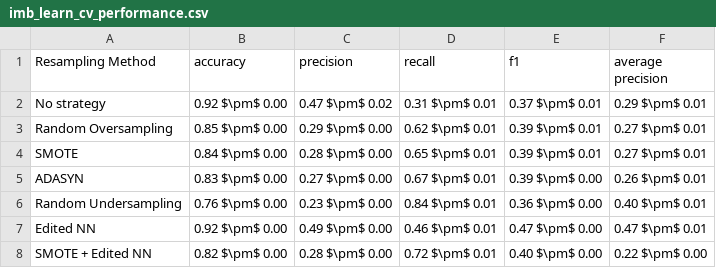
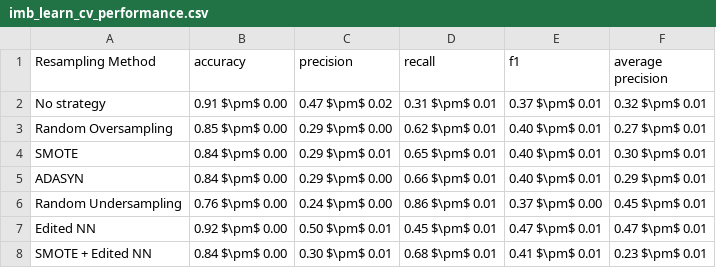
Before and after one commit to g-fabiani4-unipi/dm2_project, a CSV file: results/tables/imb_learn_cv_performance.csv, drawn as a sheet.

```diff
--- a/results/tables/imb_learn_cv_performance.csv
+++ b/results/tables/imb_learn_cv_performance.csv
@@ -1,8 +1,8 @@
 Resampling Method,accuracy,precision,recall,f1,average precision
-No strategy,0.92 $\pm$ 0.00,0.47 $\pm$ 0.02,0.31 $\pm$ 0.01,0.37 $\pm$ 0.01,0.29 $\pm$ 0.01
-Random Oversampling,0.85 $\pm$ 0.00,0.29 $\pm$ 0.00,0.62 $\pm$ 0.01,0.39 $\pm$ 0.01,0.27 $\pm$ 0.01
-SMOTE,0.84 $\pm$ 0.00,0.28 $\pm$ 0.00,0.65 $\pm$ 0.01,0.39 $\pm$ 0.01,0.27 $\pm$ 0.01
-ADASYN,0.83 $\pm$ 0.00,0.27 $\pm$ 0.00,0.67 $\pm$ 0.01,0.39 $\pm$ 0.00,0.26 $\pm$ 0.01
-Random Undersampling,0.76 $\pm$ 0.00,0.23 $\pm$ 0.00,0.84 $\pm$ 0.01,0.36 $\pm$ 0.00,0.40 $\pm$ 0.01
-Edited NN,0.92 $\pm$ 0.00,0.49 $\pm$ 0.00,0.46 $\pm$ 0.01,0.47 $\pm$ 0.00,0.47 $\pm$ 0.01
-SMOTE + Edited NN,0.82 $\pm$ 0.00,0.28 $\pm$ 0.00,0.72 $\pm$ 0.01,0.40 $\pm$ 0.00,0.22 $\pm$ 0.00
+No strategy,0.91 $\pm$ 0.00,0.47 $\pm$ 0.02,0.31 $\pm$ 0.01,0.37 $\pm$ 0.01,0.32 $\pm$ 0.01
+Random Oversampling,0.85 $\pm$ 0.00,0.29 $\pm$ 0.00,0.62 $\pm$ 0.01,0.40 $\pm$ 0.01,0.27 $\pm$ 0.01
+SMOTE,0.84 $\pm$ 0.00,0.29 $\pm$ 0.01,0.65 $\pm$ 0.01,0.40 $\pm$ 0.01,0.30 $\pm$ 0.01
+ADASYN,0.84 $\pm$ 0.00,0.29 $\pm$ 0.00,0.66 $\pm$ 0.01,0.40 $\pm$ 0.01,0.29 $\pm$ 0.01
+Random Undersampling,0.76 $\pm$ 0.00,0.24 $\pm$ 0.00,0.86 $\pm$ 0.01,0.37 $\pm$ 0.00,0.45 $\pm$ 0.01
+Edited NN,0.92 $\pm$ 0.00,0.50 $\pm$ 0.01,0.45 $\pm$ 0.01,0.47 $\pm$ 0.01,0.47 $\pm$ 0.01
+SMOTE + Edited NN,0.84 $\pm$ 0.00,0.30 $\pm$ 0.01,0.68 $\pm$ 0.01,0.41 $\pm$ 0.01,0.23 $\pm$ 0.01
```
Also changed, not shown: 2 other files.
